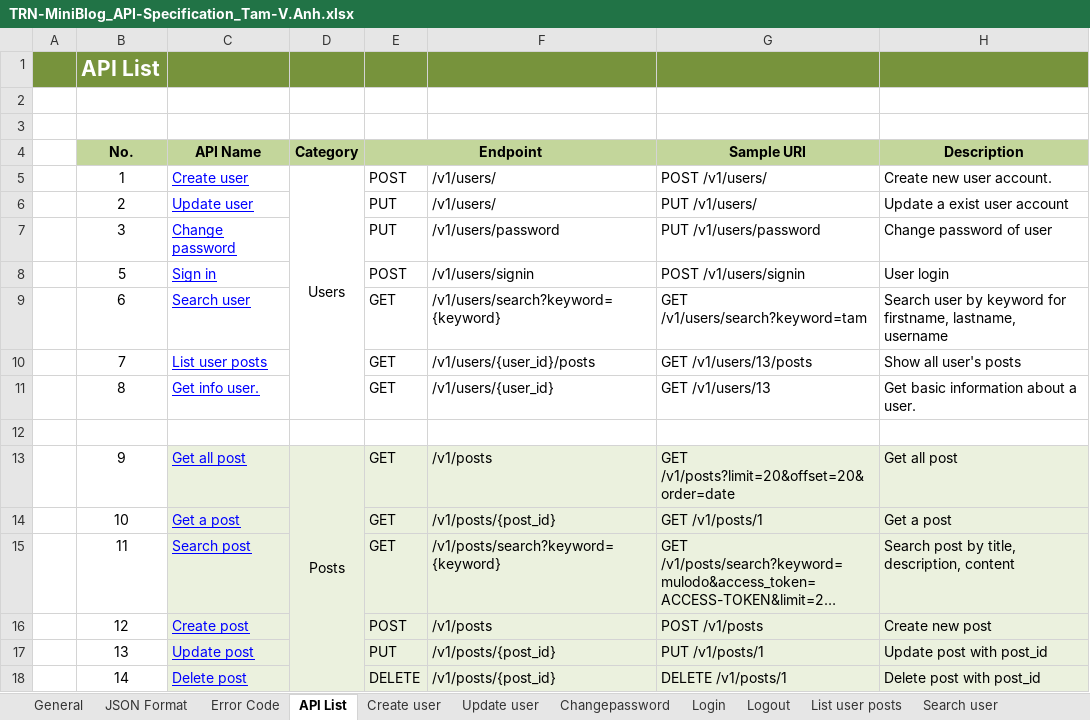
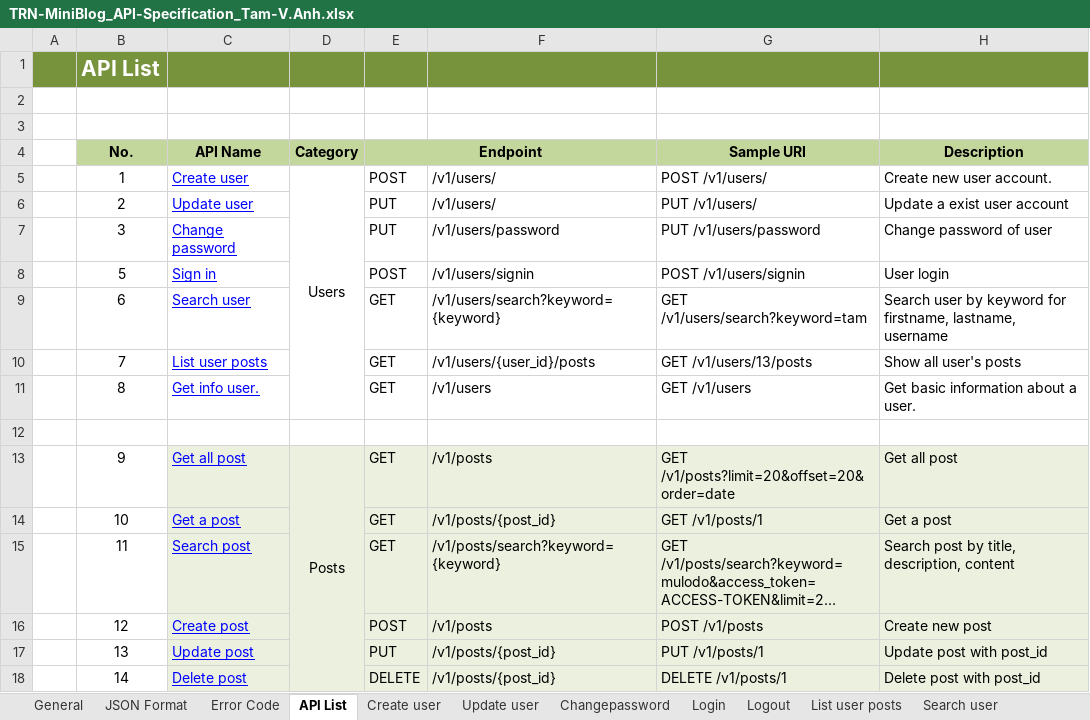
Before and after one commit to Mulodo-PHP-Training/miniblog-pham.tam-hoang.anh, an Excel workbook: doc/detail_design/backend/api/TRN-MiniBlog_API-Specification_Tam-V.Anh.xlsx, sheet API List, drawn as a sheet; only a part is shown; long unchanged cells end in …; values as stored, in another font and other column widths than the file's, no borders; the diff names each change by its address in the sheet, - before the commit and + after, or states it on an @@ line.

Commit message:
add error code, change uri get user info

```diff
--- a/doc/detail_design/backend/api/TRN-MiniBlog_API-Specification_Tam-V.Anh.xlsx (sheet API List)
+++ b/doc/detail_design/backend/api/TRN-MiniBlog_API-Specification_Tam-V.Anh.xlsx (sheet API List)
-F11: /v1/users/{user_id}
+F11: /v1/users
-G11 (Sample URI): GET /v1/users/13
+G11 (Sample URI): GET /v1/users
```
Also changed, not shown: sheet Get info user, charts or pictures.
